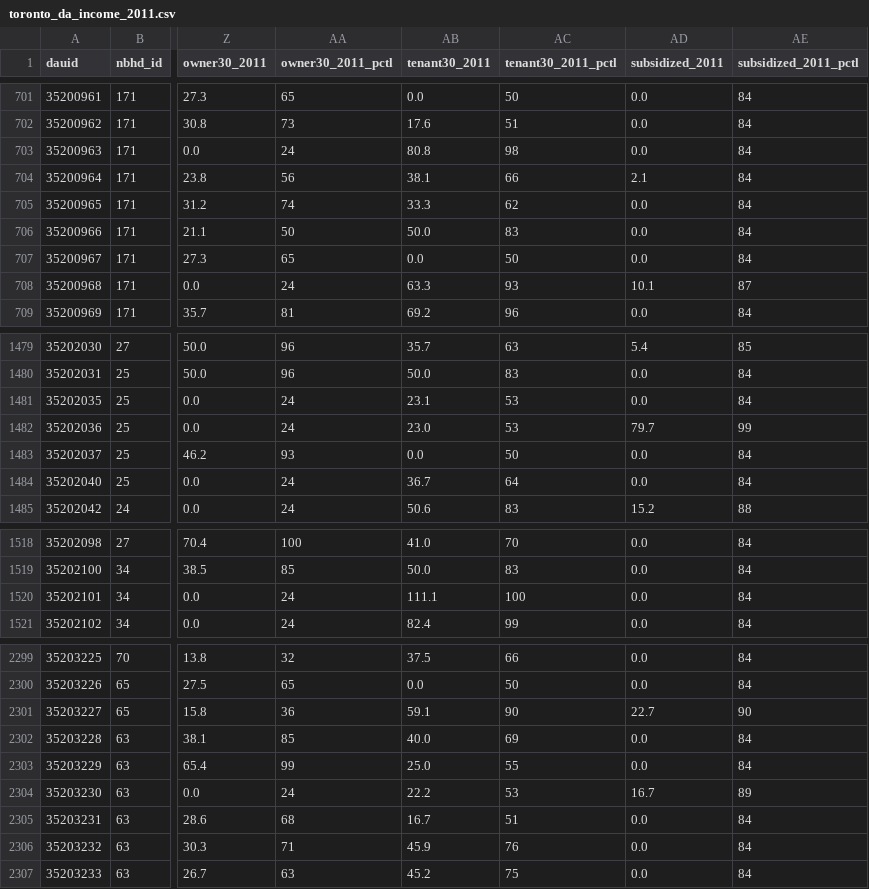
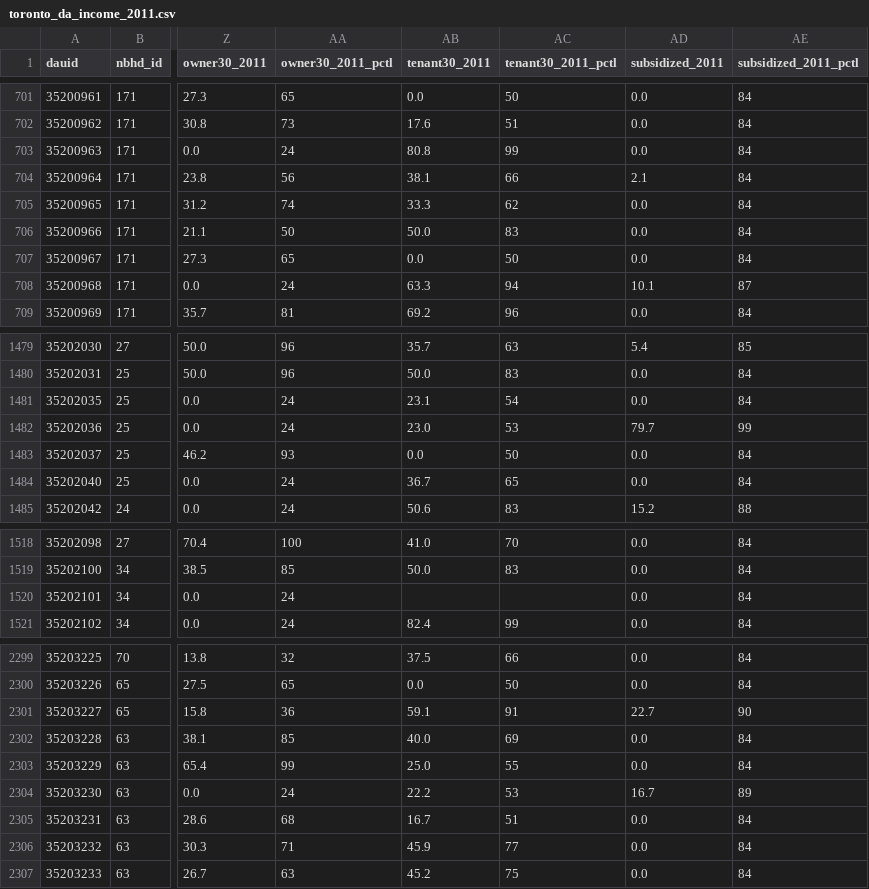
Before and after one commit to vrraiv/sixfigures, a CSV file: web/public/data/toronto_da_income_2011.csv, drawn as a sheet; only a part is shown, gaps mark what is left out; the diff covers the shown part only; the diff names each change by its address in the sheet, - before the commit and + after, or states it on an @@ line.

```diff
--- a/web/public/data/toronto_da_income_2011.csv
+++ b/web/public/data/toronto_da_income_2011.csv
-AC703 (tenant30_2011_pctl): 98
+AC703 (tenant30_2011_pctl): 99
-AC708 (tenant30_2011_pctl): 93
+AC708 (tenant30_2011_pctl): 94
-AC1481 (tenant30_2011_pctl): 53
+AC1481 (tenant30_2011_pctl): 54
-AC1484 (tenant30_2011_pctl): 64
+AC1484 (tenant30_2011_pctl): 65
-AB1520 (tenant30_2011): 111.1
+AB1520 (tenant30_2011): (empty)
-AC1520 (tenant30_2011_pctl): 100
+AC1520 (tenant30_2011_pctl): (empty)
-AC2301 (tenant30_2011_pctl): 90
+AC2301 (tenant30_2011_pctl): 91
-AC2306 (tenant30_2011_pctl): 76
+AC2306 (tenant30_2011_pctl): 77
```
Also changed, not shown: 83 edited cells elsewhere in this file, web/public/data/toronto_da_income_2016.csv, 21 other files.
